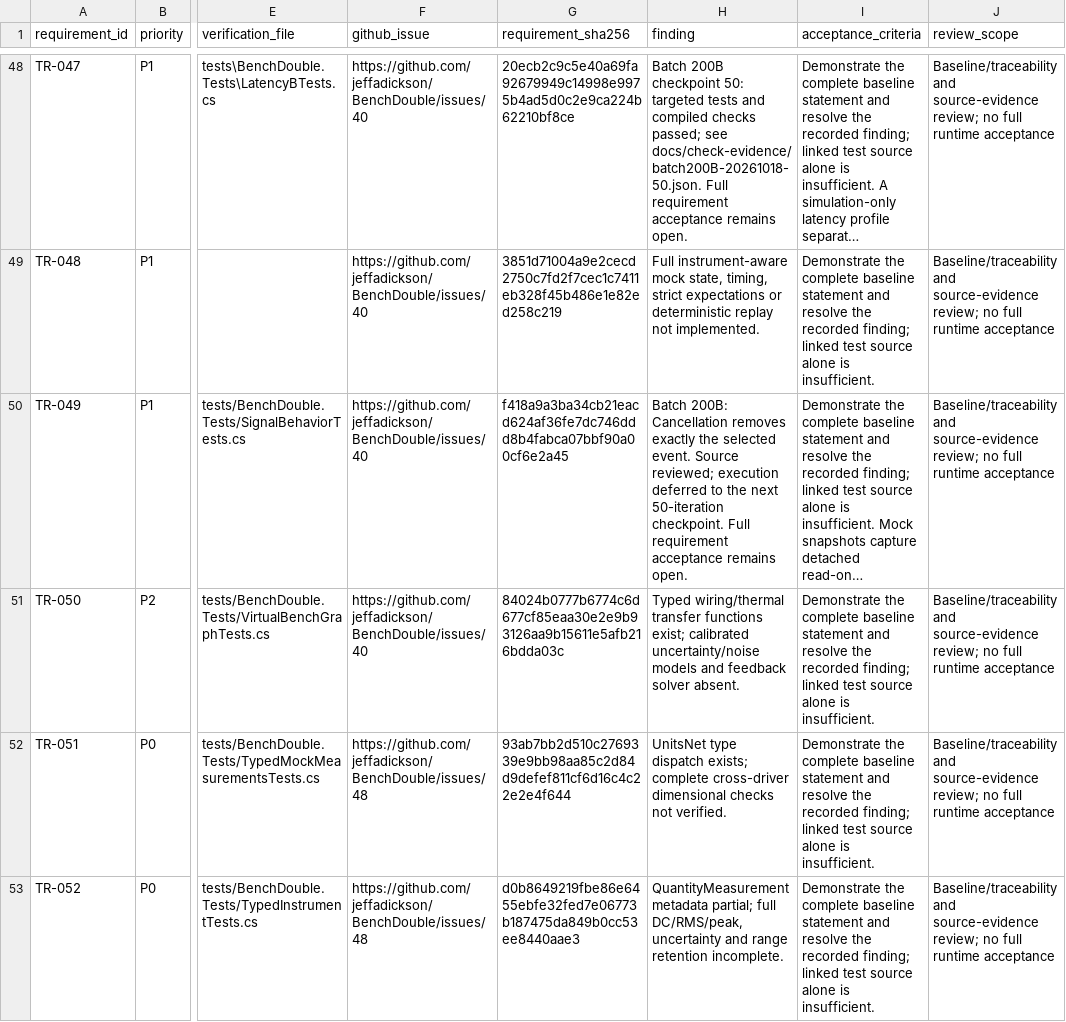
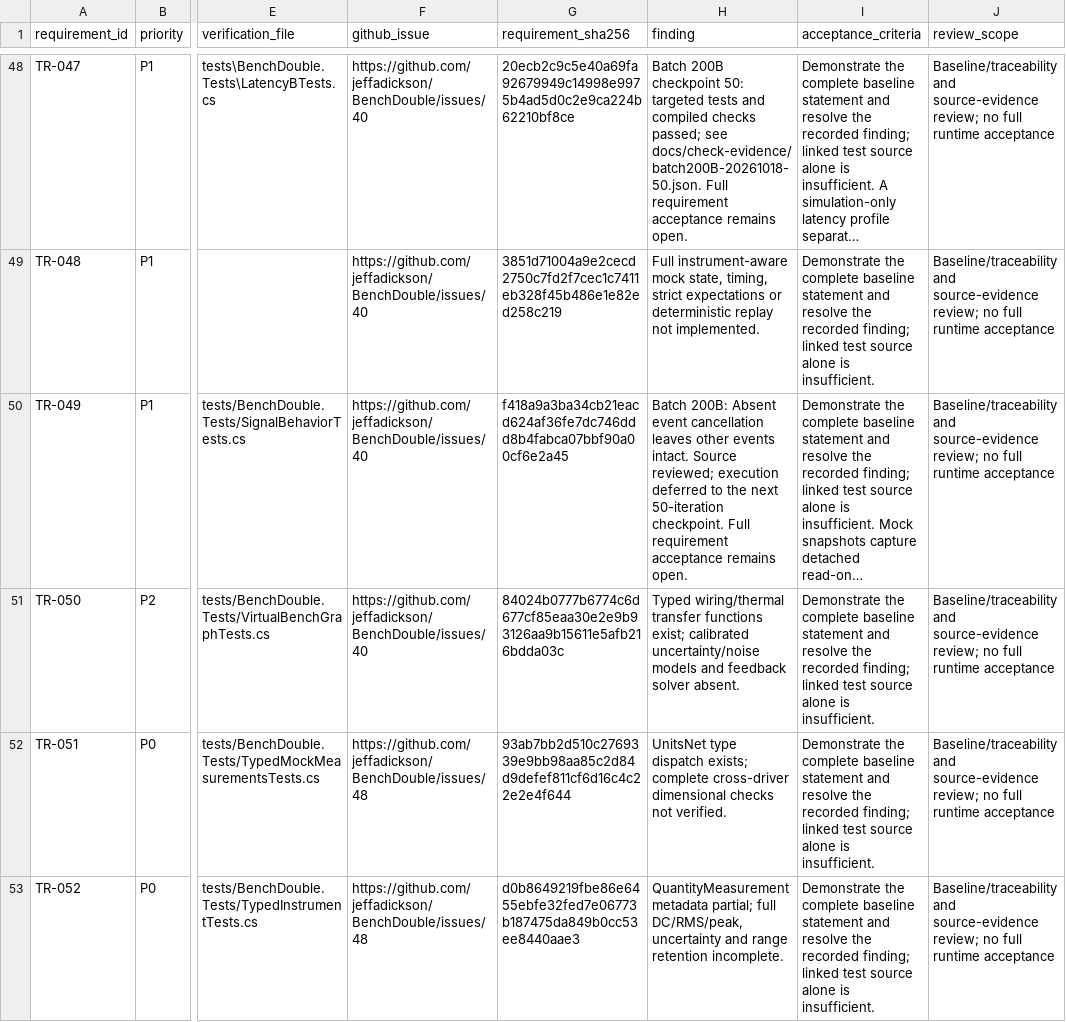
Before and after one commit to jeffadickson/BenchForge, a CSV file: requirements/full-audit.csv, drawn as a sheet; only a part is shown, gaps mark what is left out; long unchanged cells end in …; the diff names each change by its address in the sheet, - before the commit and + after, or states it on an @@ line.

```diff
--- a/requirements/full-audit.csv
+++ b/requirements/full-audit.csv
-H50 (finding): Batch 200B: Cancellation removes exactly the selected event. Source reviewed;…
+H50 (finding): Batch 200B: Absent event cancellation leaves other events intact. Source reviewed;…
```
Also changed, not shown: 3 other files.
